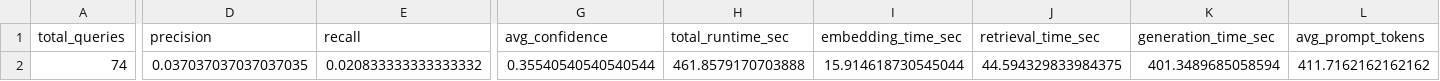
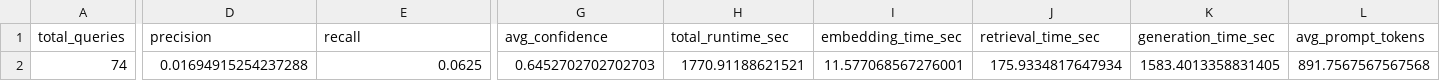
Before and after one commit to vaddepallyvinith/ESG_XBRL_P_V_IITH, a CSV file: EXTENSION_2/llm_mapping/evaluation/evaluation.csv, drawn as a sheet; only a part is shown, gaps mark what is left out; the diff covers the shown part only; the diff names each change by its address in the sheet, - before the commit and + after, or states it on an @@ line.

Commit message:
Final Phase 4 Execution: Baseline LLM+RAG BRSR-to-GRI semantic alignment with Groq Llama 3.1 8B, candidate ID resolution, evaluation reports and visualizations

```diff
--- a/EXTENSION_2/llm_mapping/evaluation/evaluation.csv
+++ b/EXTENSION_2/llm_mapping/evaluation/evaluation.csv
-D2 (precision): 0.037037037037037035
+D2 (precision): 0.01694915254237288
-E2 (recall): 0.020833333333333332
+E2 (recall): 0.0625
-G2 (avg_confidence): 0.35540540540540544
+G2 (avg_confidence): 0.6452702702702703
-H2 (total_runtime_sec): 461.8579170703888
+H2 (total_runtime_sec): 1770.91188621521
-I2 (embedding_time_sec): 15.914618730545044
+I2 (embedding_time_sec): 11.577068567276001
-J2 (retrieval_time_sec): 44.594329833984375
+J2 (retrieval_time_sec): 175.9334817647934
-K2 (generation_time_sec): 401.3489685058594
+K2 (generation_time_sec): 1583.4013358831405
-L2 (avg_prompt_tokens): 411.7162162162162
+L2 (avg_prompt_tokens): 891.7567567567568
```
Also changed, not shown: 2 edited cells elsewhere in this file, 8 other files.
